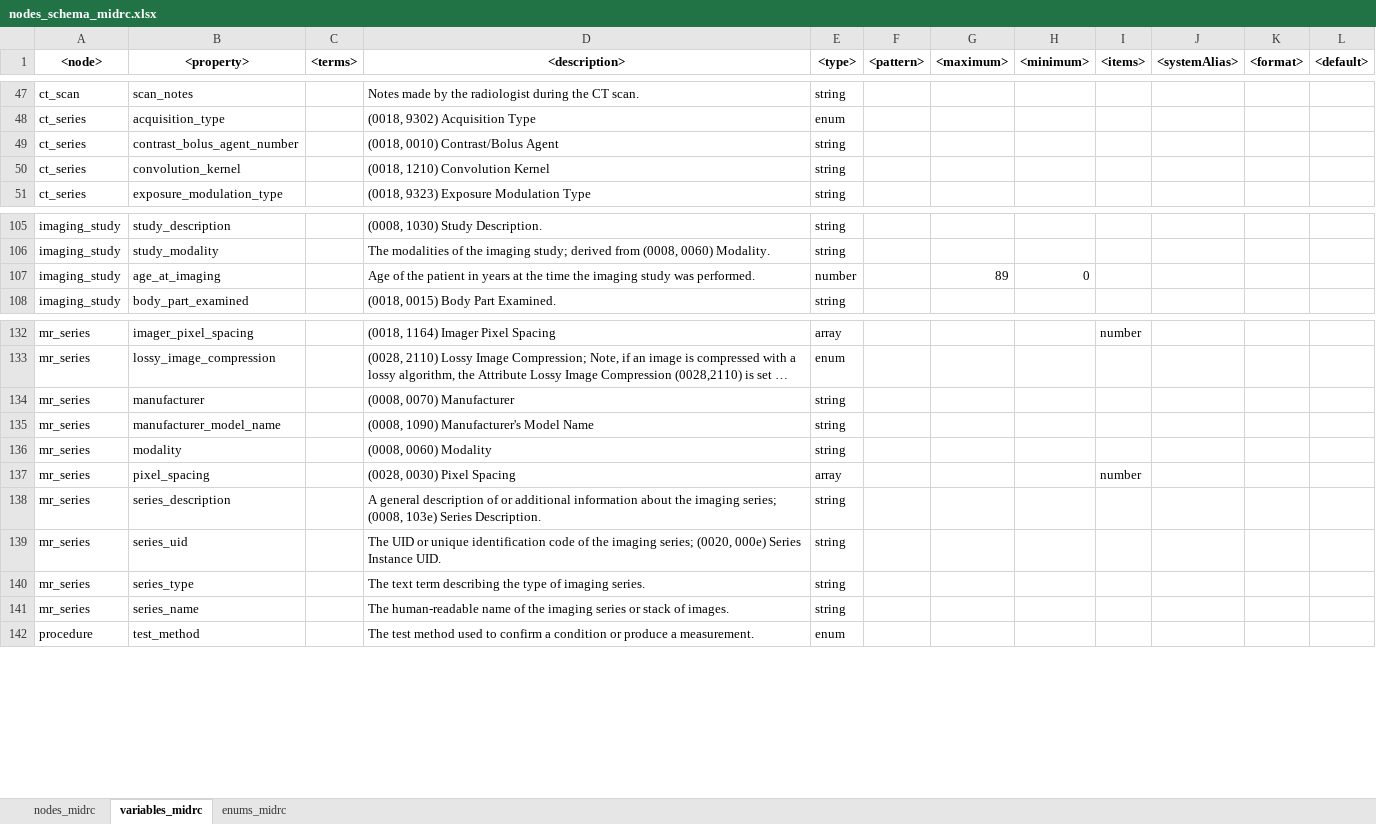
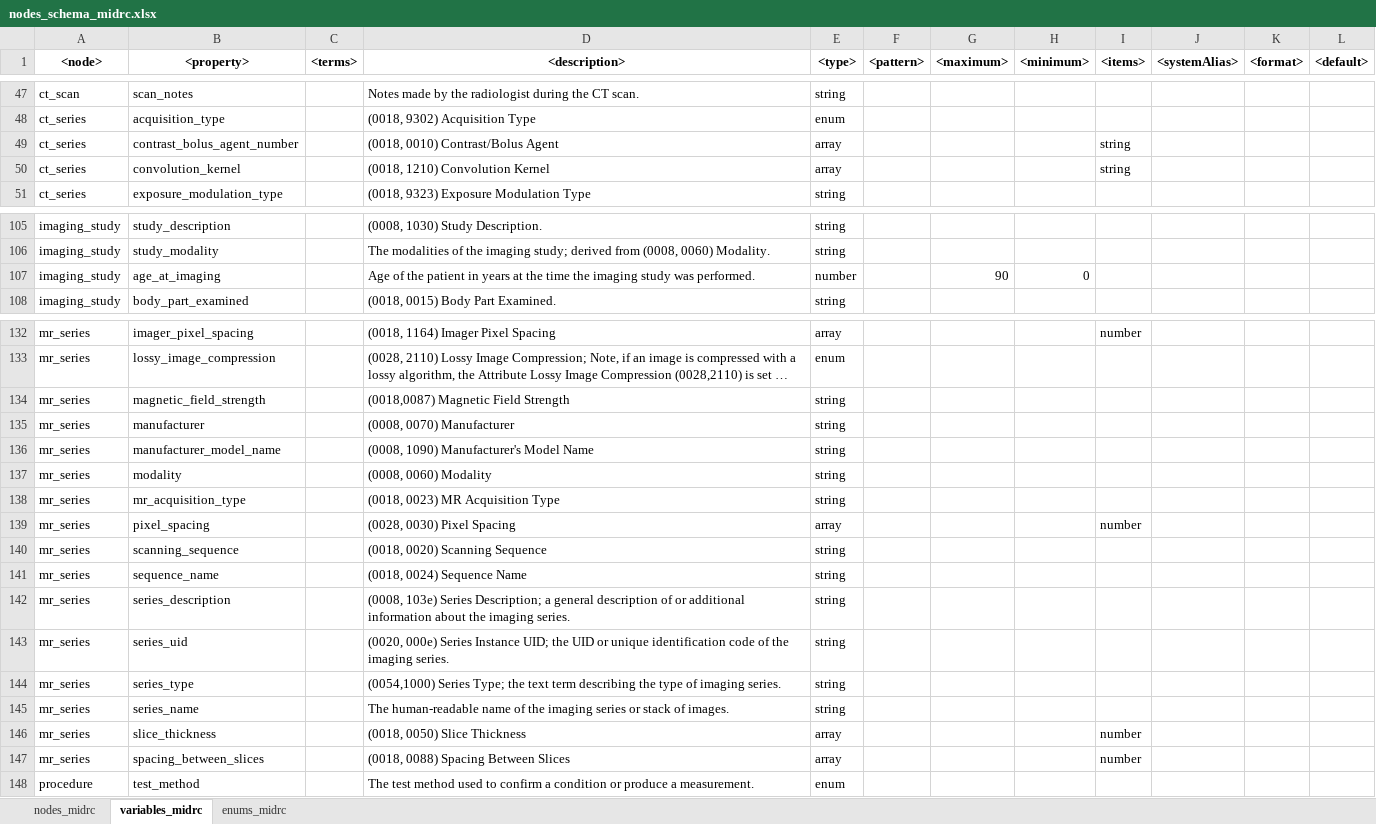
Before and after one commit to uc-cdis/midrc_dictionary, an Excel workbook: gdcdictionary/tsvs/nodes_schema_midrc.xlsx, sheet variables_midrc, drawn as a sheet; only a part is shown, gaps mark what is left out; long unchanged cells end in …; values as stored, in another font and other column widths than the file's, no borders; addresses are those after the commit; the diff names each change by its address in the sheet, - before the commit and + after, or states it on an @@ line.

Commit message:
updated TSV

```diff
--- a/gdcdictionary/tsvs/nodes_schema_midrc.xlsx (sheet variables_midrc)
+++ b/gdcdictionary/tsvs/nodes_schema_midrc.xlsx (sheet variables_midrc)
-E49:E50 (<type>): string
+E49:E50 (<type>): array
-I49:I50 (<items>): (empty)
+I49:I50 (<items>): string
-G107 (<maximum>): 89
+G107 (<maximum>): 90
+row 134: mr_series | magnetic_field_strength |  | (0018,0087) Magnetic Field Strength | string
+row 138: mr_series | mr_acquisition_type |  | (0018, 0023) MR Acquisition Type | string
+row 140: mr_series | scanning_sequence |  | (0018, 0020) Scanning Sequence | string
+row 141: mr_series | sequence_name |  | (0018, 0024) Sequence Name | string
-D142 (<description>): A general description of or additional information about the imaging series; (0008, 103e) Series Description.
+D142 (<description>): (0008, 103e) Series Description; a general description of or additional information about the imaging series.
-D143 (<description>): The UID or unique identification code of the imaging series; (0020, 000e) Series Instance UID.
+D143 (<description>): (0020, 000e) Series Instance UID; the UID or unique identification code of the imaging series.
-D144 (<description>): The text term…
+D144 (<description>): (0054,1000) Series Type; the text term…
+row 146: mr_series | slice_thickness |  | (0018, 0050) Slice Thickness | array |  |  |  | number
+row 147: mr_series | spacing_between_slices |  | (0018, 0088) Spacing Between Slices | array |  |  |  | number
```
